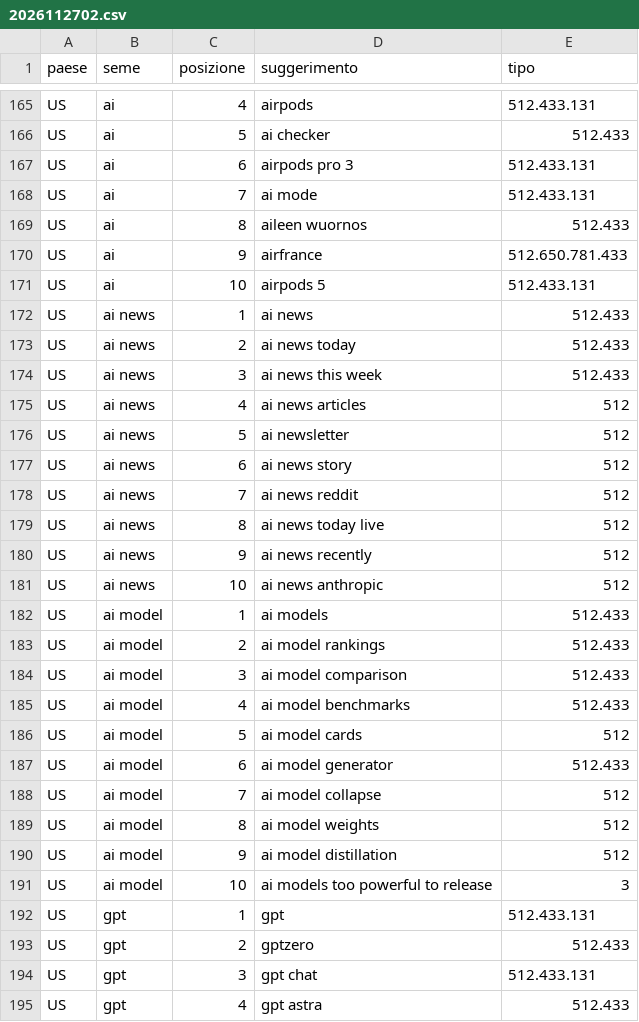
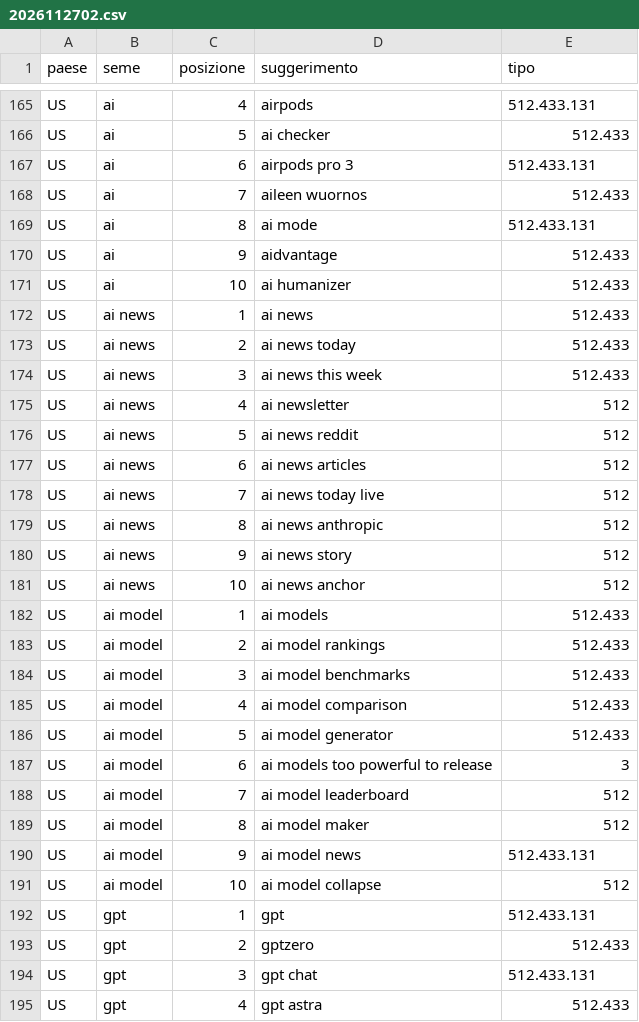
Before and after one commit to manliograndi-del/manliograndi-del.github.io, a CSV file: .github/ricerche/sugg/2026112702.csv, drawn as a sheet; only a part is shown, gaps mark what is left out; the diff covers the shown part only.

```diff
--- a/.github/ricerche/sugg/2026112702.csv
+++ b/.github/ricerche/sugg/2026112702.csv
@@ -167,6 +167,6 @@ US,ai,5,ai checker,512.433
 US,ai,6,airpods pro 3,512.433.131
-US,ai,7,ai mode,512.433.131
-US,ai,8,aileen wuornos,512.433
-US,ai,9,airfrance,512.650.781.433
-US,ai,10,airpods 5,512.433.131
+US,ai,7,aileen wuornos,512.433
+US,ai,8,ai mode,512.433.131
+US,ai,9,aidvantage,512.433
+US,ai,10,ai humanizer,512.433
 US,ai news,1,ai news,512.433
@@ -174,19 +174,19 @@ US,ai news,2,ai news today,512.433
 US,ai news,3,ai news this week,512.433
-US,ai news,4,ai news articles,512
-US,ai news,5,ai newsletter,512
-US,ai news,6,ai news story,512
-US,ai news,7,ai news reddit,512
-US,ai news,8,ai news today live,512
-US,ai news,9,ai news recently,512
-US,ai news,10,ai news anthropic,512
+US,ai news,4,ai newsletter,512
+US,ai news,5,ai news reddit,512
+US,ai news,6,ai news articles,512
+US,ai news,7,ai news today live,512
+US,ai news,8,ai news anthropic,512
+US,ai news,9,ai news story,512
+US,ai news,10,ai news anchor,512
 US,ai model,1,ai models,512.433
 US,ai model,2,ai model rankings,512.433
-US,ai model,3,ai model comparison,512.433
-US,ai model,4,ai model benchmarks,512.433
-US,ai model,5,ai model cards,512
-US,ai model,6,ai model generator,512.433
-US,ai model,7,ai model collapse,512
-US,ai model,8,ai model weights,512
-US,ai model,9,ai model distillation,512
-US,ai model,10,ai models too powerful to release,3
+US,ai model,3,ai model benchmarks,512.433
+US,ai model,4,ai model comparison,512.433
+US,ai model,5,ai model generator,512.433
+US,ai model,6,ai models too powerful to release,3
+US,ai model,7,ai model leaderboard,512
+US,ai model,8,ai model maker,512
+US,ai model,9,ai model news,512.433.131
+US,ai model,10,ai model collapse,512
 US,gpt,1,gpt,512.433.131
```
Also changed, not shown: 173 edited cells elsewhere in this file, 1 other file.
